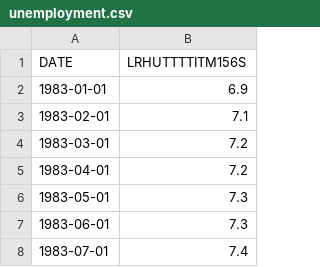
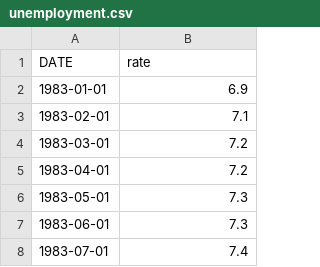
Before and after one commit to nbadino/gtrend-inflation, a CSV file: unemployment.csv, drawn as a sheet; only a part is shown.

Commit message:
Update unemployment.csv

```diff
--- a/unemployment.csv
+++ b/unemployment.csv
@@ -1,2 +1,2 @@
-DATE,LRHUTTTTITM156S
+DATE,rate
 1983-01-01,6.9
```
